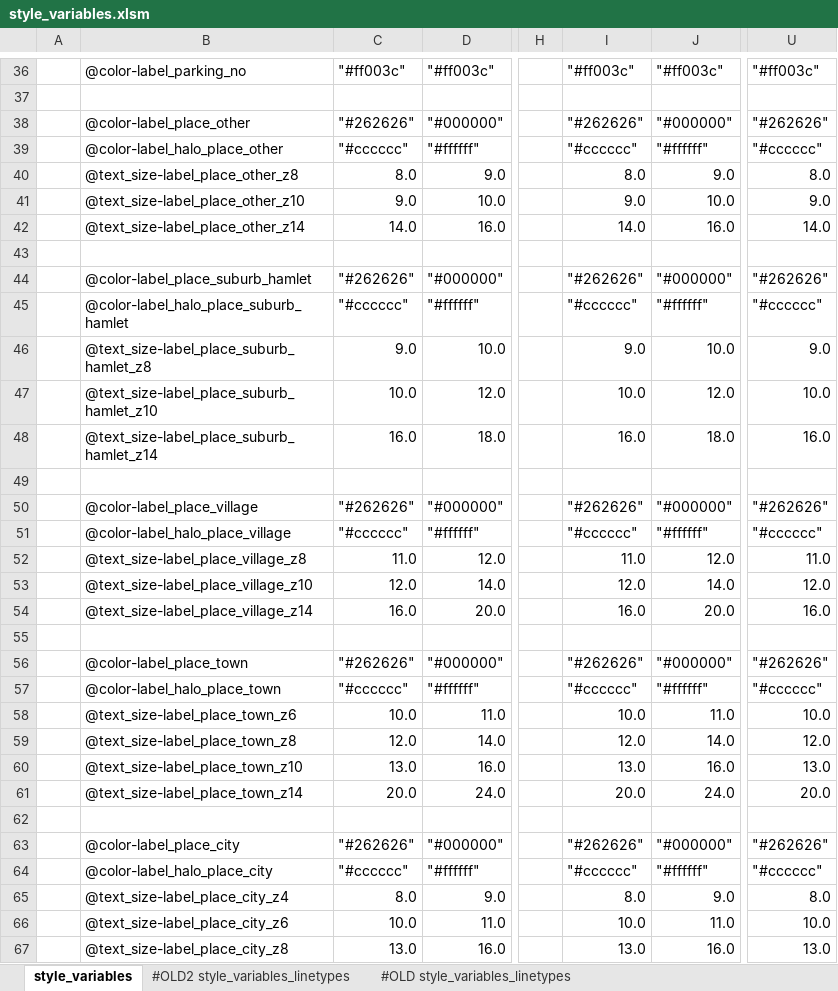
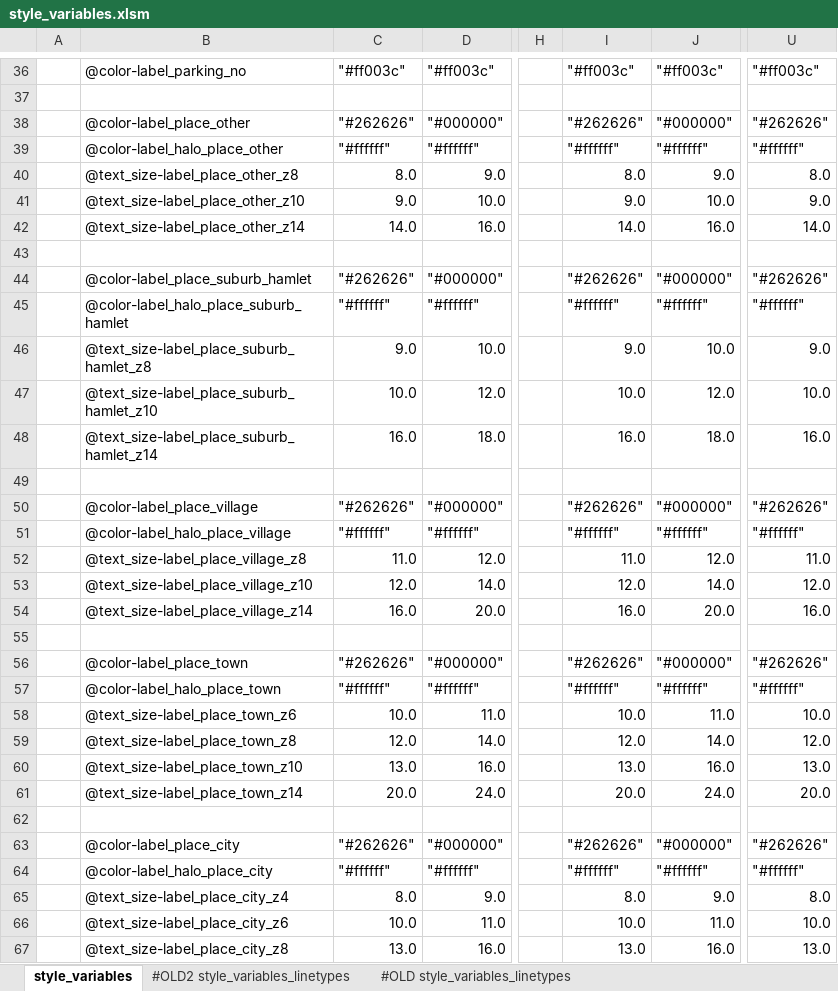
Before and after one commit to MaRaSu/mtb-trailmap, an Excel workbook: style_variables.xlsm, sheet style_variables, drawn as a sheet; only a part is shown, gaps mark what is left out; values as stored, in another font and other column widths than the file's, no cell formats; the diff covers the shown part only; the diff names each change by its address in the sheet, - before the commit and + after, or states it on an @@ line.

```diff
--- a/style_variables.xlsm (sheet style_variables)
+++ b/style_variables.xlsm (sheet style_variables)
-C39: "#cccccc"
+C39: "#ffffff"
-I39: "#cccccc"
+I39: "#ffffff"
-U39: "#cccccc"
+U39: "#ffffff"
-C45: "#cccccc"
+C45: "#ffffff"
-I45: "#cccccc"
+I45: "#ffffff"
-U45: "#cccccc"
+U45: "#ffffff"
-C51: "#cccccc"
+C51: "#ffffff"
-I51: "#cccccc"
+I51: "#ffffff"
-U51: "#cccccc"
+U51: "#ffffff"
-C57: "#cccccc"
+C57: "#ffffff"
-I57: "#cccccc"
+I57: "#ffffff"
-U57: "#cccccc"
+U57: "#ffffff"
-C64: "#cccccc"
+C64: "#ffffff"
-I64: "#cccccc"
+I64: "#ffffff"
-U64: "#cccccc"
+U64: "#ffffff"
```
Also changed, not shown: 3 edited cells elsewhere in this sheet, cell formats, 1 other file.
